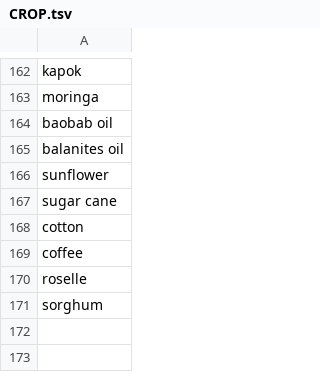
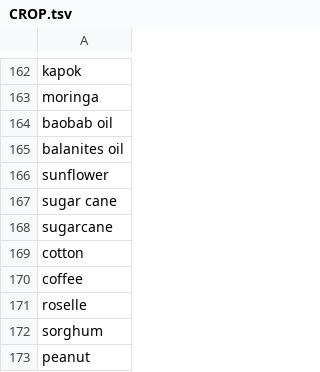
Before and after one commit to clulab/habitus, a TSV file: src/main/resources/variables/CROP.tsv, drawn as a sheet; only a part is shown, gaps mark what is left out.

Commit message:
Added few tests on crop and fertilizer vars

```diff
--- a/src/main/resources/variables/CROP.tsv
+++ b/src/main/resources/variables/CROP.tsv
@@ -167,2 +167,3 @@ sunflower
 sugar cane
+sugarcane
 cotton
@@ -171 +172,2 @@ roselle
 sorghum
+peanut
```
Also changed, not shown: src/main/resources/variables/FERTILIZER.tsv, 4 other files.
